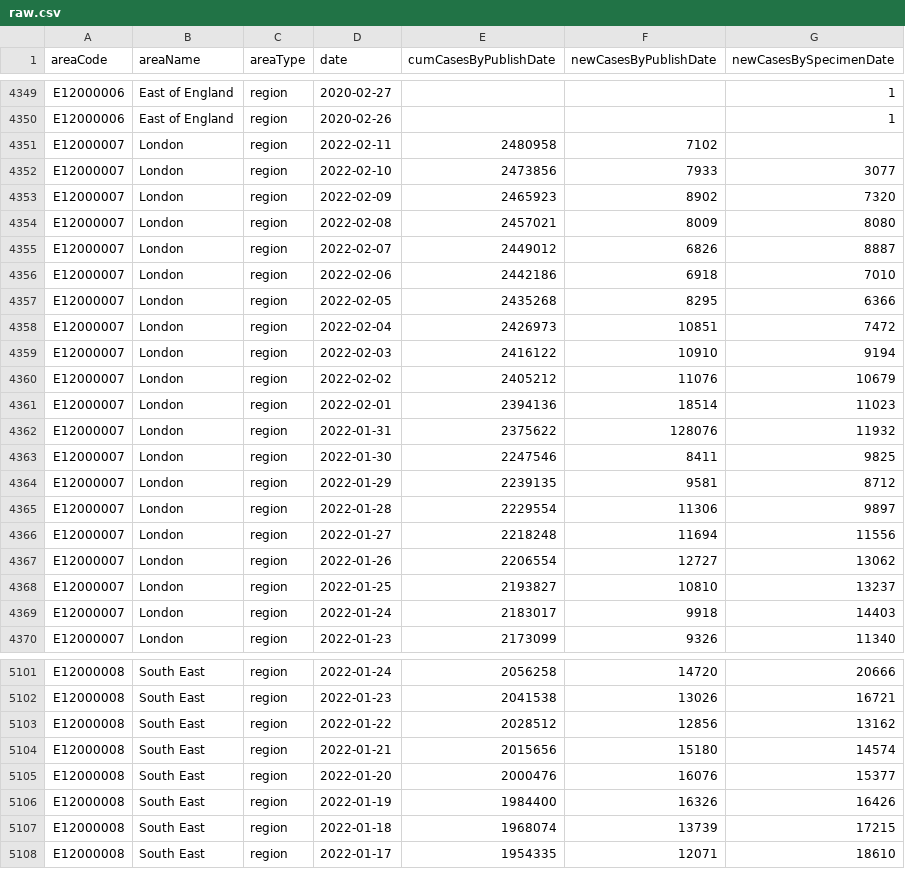
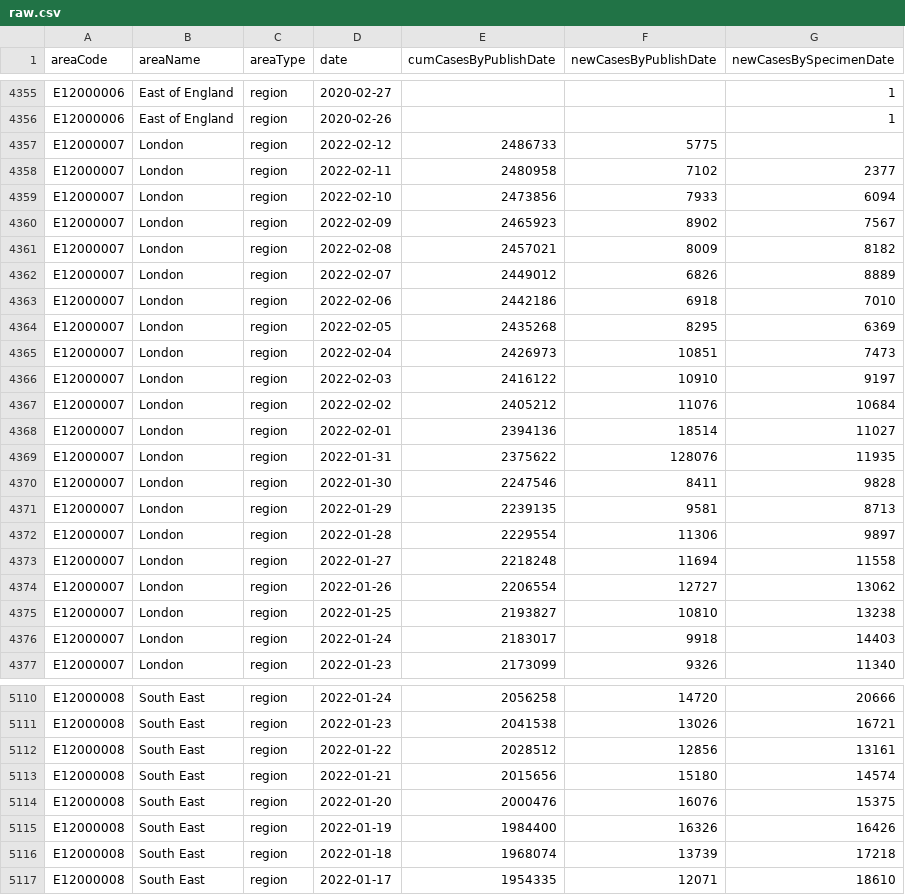
Before and after one commit to ade-times/flat_actions_example, a CSV file: raw.csv, drawn as a sheet; only a part is shown, gaps mark what is left out; the diff covers the shown part only.

Commit message:
Flat: latest data (2022-02-12T16:08:19.853Z) {   "date": "2022-02-12T16:08:19.853Z",   "files": [     {       "name": "output2.csv",       "deltaBytes": 3488,       "source": "https://api.coronavirus.data.gov.uk/v2/data?areaType=region&metric=newCasesByPublishDate&metric=newCasesBySpecimenDate&metric=cumCasesByPublishDate&format=csv"     },     {       "name": "raw.csv",       "deltaBytes": 572,       "source": "https://api.coronavirus.data.gov.uk/v2/data?areaType=region&metric=newCasesByPublishDate&metric=newCasesBySpecimenDate&metric=cumCasesByPublishDate&format=csv"     }   ] }

```diff
--- a/raw.csv
+++ b/raw.csv
@@ -4350,20 +4356,21 @@ E12000006,East of England,region,2020-02-27,,,1
 E12000006,East of England,region,2020-02-26,,,1
-E12000007,London,region,2022-02-11,2480958,7102,
-E12000007,London,region,2022-02-10,2473856,7933,3077
-E12000007,London,region,2022-02-09,2465923,8902,7320
-E12000007,London,region,2022-02-08,2457021,8009,8080
-E12000007,London,region,2022-02-07,2449012,6826,8887
+E12000007,London,region,2022-02-12,2486733,5775,
+E12000007,London,region,2022-02-11,2480958,7102,2377
+E12000007,London,region,2022-02-10,2473856,7933,6094
+E12000007,London,region,2022-02-09,2465923,8902,7567
+E12000007,London,region,2022-02-08,2457021,8009,8182
+E12000007,London,region,2022-02-07,2449012,6826,8889
 E12000007,London,region,2022-02-06,2442186,6918,7010
-E12000007,London,region,2022-02-05,2435268,8295,6366
-E12000007,London,region,2022-02-04,2426973,10851,7472
-E12000007,London,region,2022-02-03,2416122,10910,9194
-E12000007,London,region,2022-02-02,2405212,11076,10679
-E12000007,London,region,2022-02-01,2394136,18514,11023
-E12000007,London,region,2022-01-31,2375622,128076,11932
-E12000007,London,region,2022-01-30,2247546,8411,9825
-E12000007,London,region,2022-01-29,2239135,9581,8712
+E12000007,London,region,2022-02-05,2435268,8295,6369
+E12000007,London,region,2022-02-04,2426973,10851,7473
+E12000007,London,region,2022-02-03,2416122,10910,9197
+E12000007,London,region,2022-02-02,2405212,11076,10684
+E12000007,London,region,2022-02-01,2394136,18514,11027
+E12000007,London,region,2022-01-31,2375622,128076,11935
+E12000007,London,region,2022-01-30,2247546,8411,9828
+E12000007,London,region,2022-01-29,2239135,9581,8713
 E12000007,London,region,2022-01-28,2229554,11306,9897
-E12000007,London,region,2022-01-27,2218248,11694,11556
+E12000007,London,region,2022-01-27,2218248,11694,11558
 E12000007,London,region,2022-01-26,2206554,12727,13062
-E12000007,London,region,2022-01-25,2193827,10810,13237
+E12000007,London,region,2022-01-25,2193827,10810,13238
 E12000007,London,region,2022-01-24,2183017,9918,14403
@@ -5102,7 +5111,7 @@ E12000008,South East,region,2022-01-24,2056258,14720,20666
 E12000008,South East,region,2022-01-23,2041538,13026,16721
-E12000008,South East,region,2022-01-22,2028512,12856,13162
+E12000008,South East,region,2022-01-22,2028512,12856,13161
 E12000008,South East,region,2022-01-21,2015656,15180,14574
-E12000008,South East,region,2022-01-20,2000476,16076,15377
+E12000008,South East,region,2022-01-20,2000476,16076,15375
 E12000008,South East,region,2022-01-19,1984400,16326,16426
-E12000008,South East,region,2022-01-18,1968074,13739,17215
+E12000008,South East,region,2022-01-18,1968074,13739,17218
 E12000008,South East,region,2022-01-17,1954335,12071,18610
```
Also changed, not shown: 9 added rows and 108 edited cells elsewhere in this file, 1 other file.
